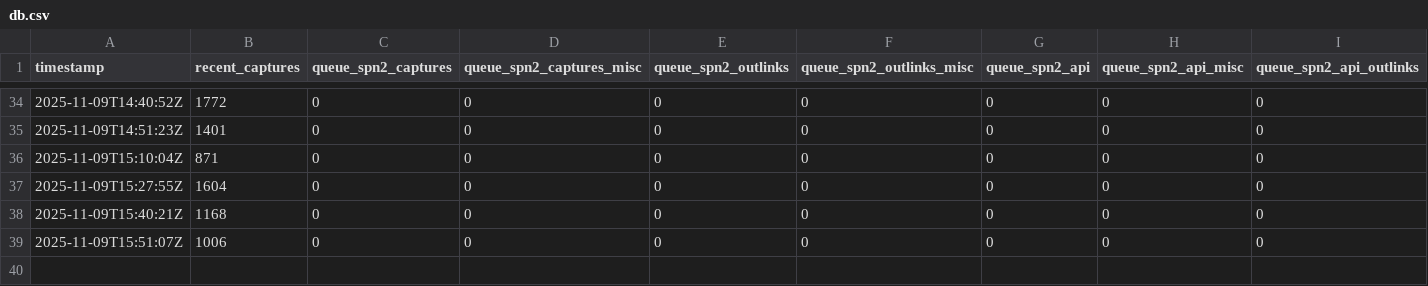
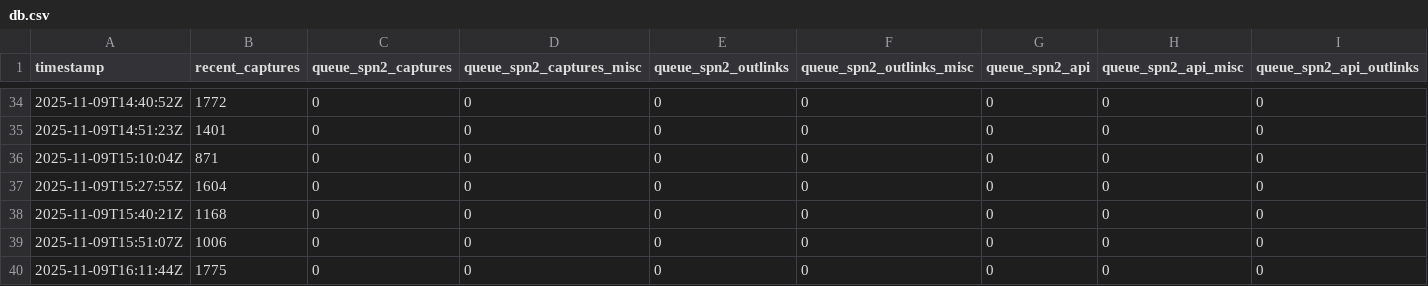
Before and after one commit to bac0id/spn-system-status-timeseries, a CSV file: db.csv, drawn as a sheet; only a part is shown, gaps mark what is left out; rows hold the shown columns only; the diff names each change by its address in the sheet, - before the commit and + after, or states it on an @@ line.

```diff
--- a/db.csv
+++ b/db.csv
+row 40: 2025-11-09T16:11:44Z | 1775 | 0 | 0 | 0 | 0 | 0 | 0 | 0
```
